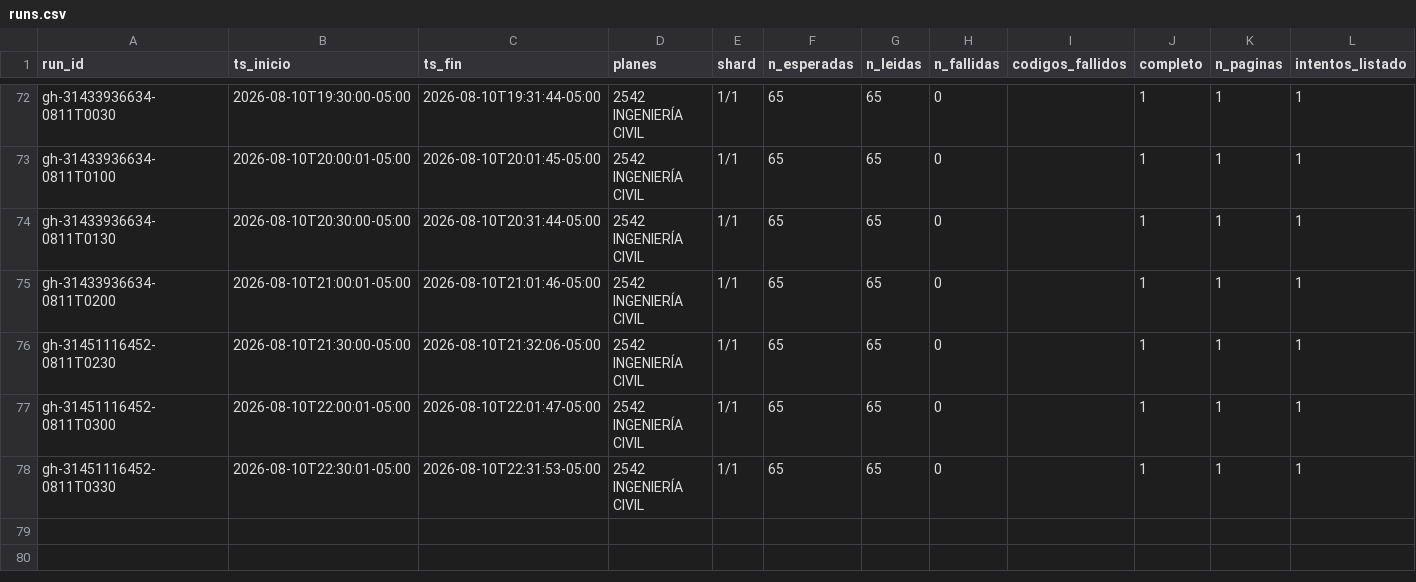
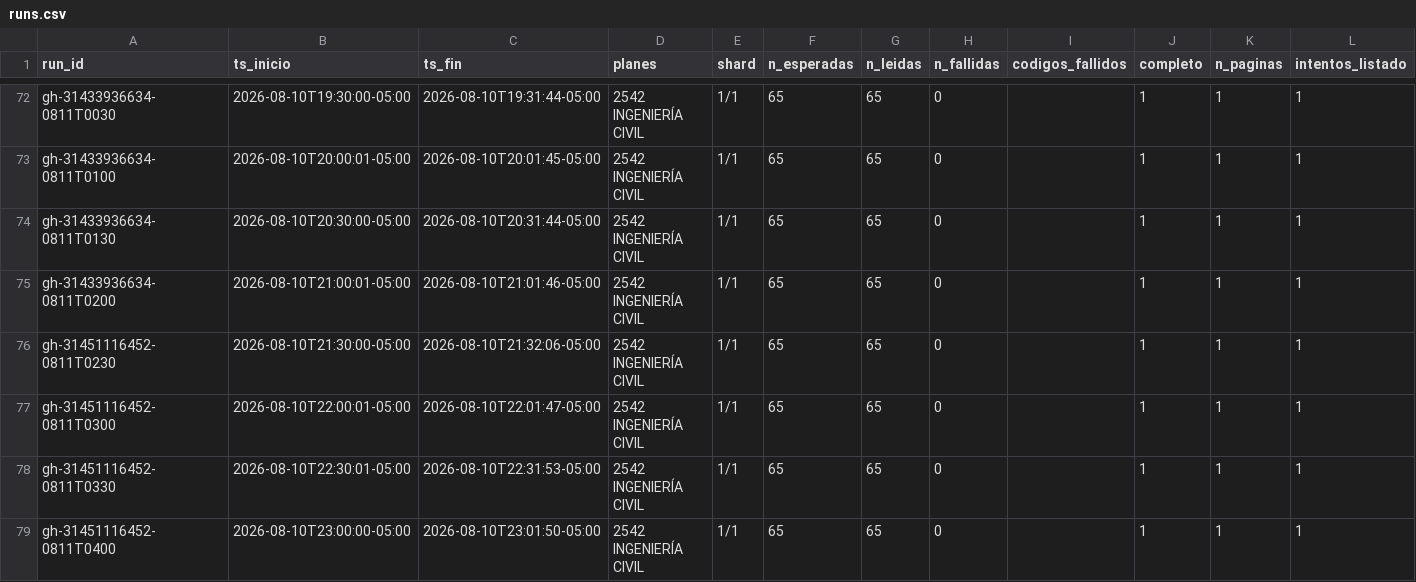
Before and after one commit to aroberto-ux/horarios_unal, a CSV file: runs.csv, drawn as a sheet; only a part is shown, gaps mark what is left out.

```diff
--- a/runs.csv
+++ b/runs.csv
@@ -78 +78,2 @@ gh-31451116452-0811T0300,2026-08-10T22:00:01-05:00,2026-08-10T22:01:47-05:00,254
 gh-31451116452-0811T0330,2026-08-10T22:30:01-05:00,2026-08-10T22:31:53-05:00,2542 INGENIERÍA CIVIL,1/1,65,65,0,,1,1,1
+gh-31451116452-0811T0400,2026-08-10T23:00:00-05:00,2026-08-10T23:01:50-05:00,2542 INGENIERÍA CIVIL,1/1,65,65,0,,1,1,1
```
Also changed, not shown: 5 other files.
